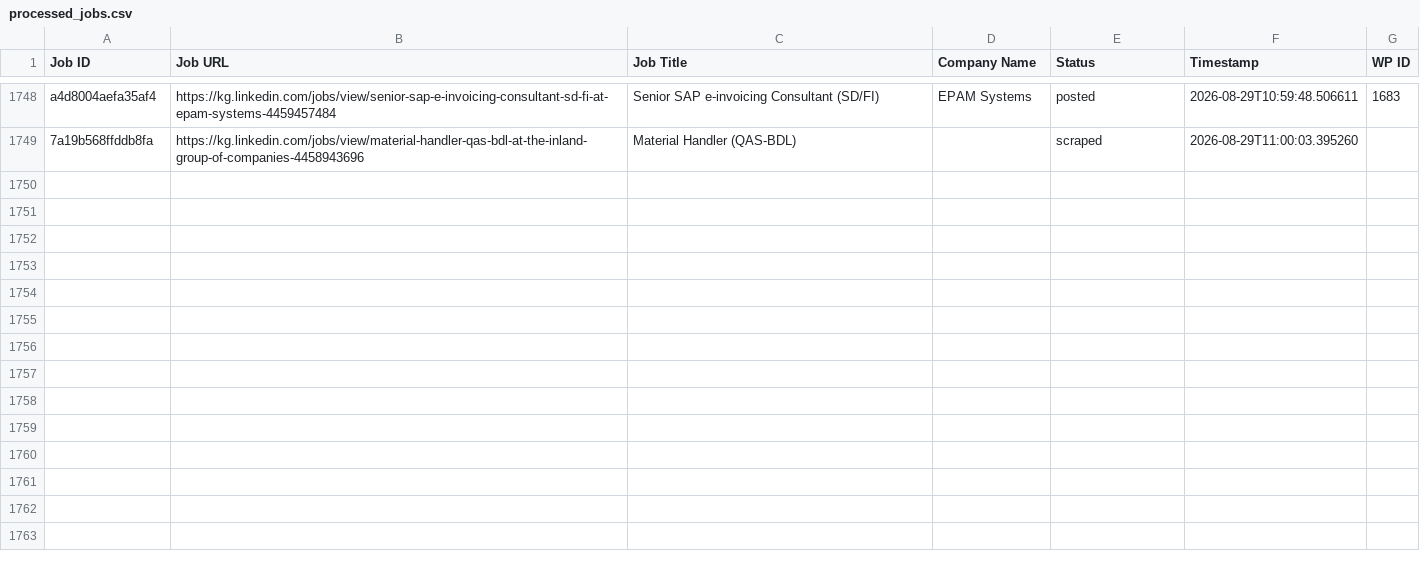
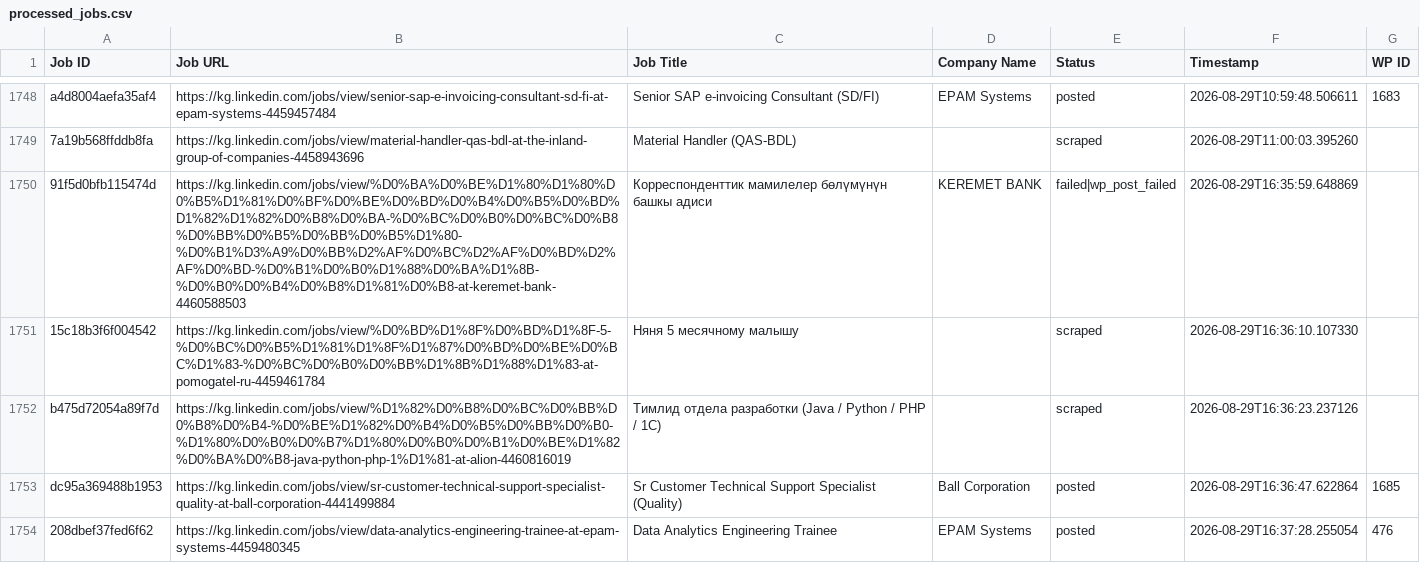
Before and after one commit to innovationinc2000/kg, a CSV file: processed_jobs.csv, drawn as a sheet; only a part is shown, gaps mark what is left out; the diff names each change by its address in the sheet, - before the commit and + after, or states it on an @@ line.

```diff
--- a/processed_jobs.csv
+++ b/processed_jobs.csv
+row 1750: 91f5d0bfb115474d | https://kg.linkedin.com/jobs/view/%D0%BA%D0%BE%D1%80%D1%80%D0%B5%D1%81%D0%BF%D0%BE%D0%BD%D0%B4%D0%B5%D0%BD%D1%82%D1%82%D0%B8%D0%BA-%D0%BC%D0%B0%D0%BC%D0%B8%D0%BB%D0%B5%D0%BB%D0%B5%D1%80-%D0%B1%D3%A9%D0%BB%D2%AF%D0%BC%D2%AF%D0%BD%D2%AF%D0%BD-%D0%B1%D0%B0%D1%88%D0%BA%D1%8B-%D0%B0%D0%B4%D0%B8%D1%81%D0%B8-at-keremet-bank-4460588503 | Корреспонденттик мамилелер бөлүмүнүн башкы адиси | KEREMET BANK | failed|wp_post_failed | 2026-08-29T16:35:59.648869
+row 1751: 15c18b3f6f004542 | https://kg.linkedin.com/jobs/view/%D0%BD%D1%8F%D0%BD%D1%8F-5-%D0%BC%D0%B5%D1%81%D1%8F%D1%87%D0%BD%D0%BE%D0%BC%D1%83-%D0%BC%D0%B0%D0%BB%D1%8B%D1%88%D1%83-at-pomogatel-ru-4459461784 | Няня 5 месячному малышу |  | scraped | 2026-08-29T16:36:10.107330
+row 1752: b475d72054a89f7d | https://kg.linkedin.com/jobs/view/%D1%82%D0%B8%D0%BC%D0%BB%D0%B8%D0%B4-%D0%BE%D1%82%D0%B4%D0%B5%D0%BB%D0%B0-%D1%80%D0%B0%D0%B7%D1%80%D0%B0%D0%B1%D0%BE%D1%82%D0%BA%D0%B8-java-python-php-1%D1%81-at-alion-4460816019 | Тимлид отдела разработки (Java / Python / PHP / 1С) |  | scraped | 2026-08-29T16:36:23.237126
+row 1753: dc95a369488b1953 | https://kg.linkedin.com/jobs/view/sr-customer-technical-support-specialist-quality-at-ball-corporation-4441499884 | Sr Customer Technical Support Specialist (Quality) | Ball Corporation | posted | 2026-08-29T16:36:47.622864 | 1685
+row 1754: 208dbef37fed6f62 | https://kg.linkedin.com/jobs/view/data-analytics-engineering-trainee-at-epam-systems-4459480345 | Data Analytics Engineering Trainee | EPAM Systems | posted | 2026-08-29T16:37:28.255054 | 476
```
